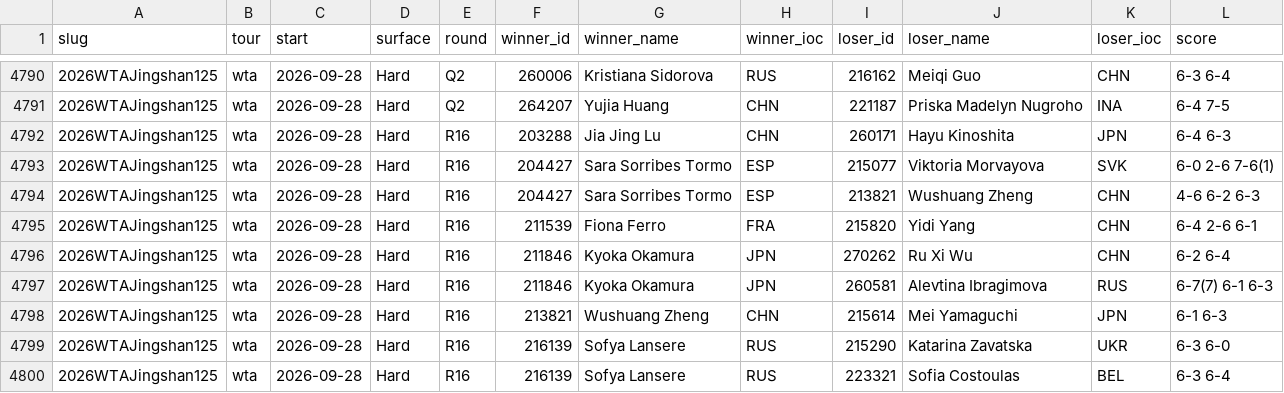
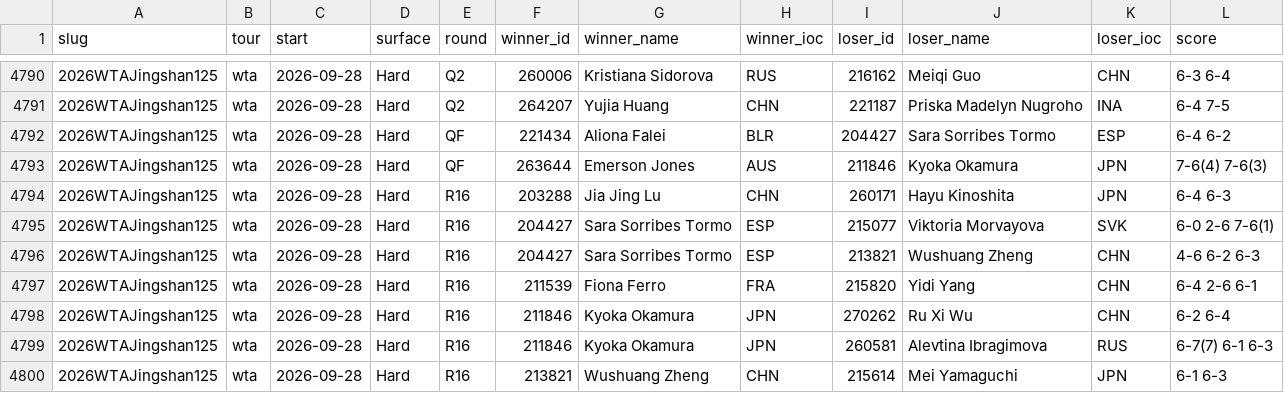
Before and after one commit to Hrivasek/tenis-predikce, a CSV file: data/ta_matches.csv, drawn as a sheet; only a part is shown, gaps mark what is left out; the shorter side is filled out with more unchanged rows; the diff names each change by its address in the sheet, - before the commit and + after, or states it on an @@ line.

```diff
--- a/data/ta_matches.csv
+++ b/data/ta_matches.csv
+row 4792: 2026WTAJingshan125 | wta | 2026-09-28 | Hard | QF | 221434 | Aliona Falei | BLR | 204427 | Sara Sorribes Tormo | ESP | 6-4 6-2
+row 4793: 2026WTAJingshan125 | wta | 2026-09-28 | Hard | QF | 263644 | Emerson Jones | AUS | 211846 | Kyoka Okamura | JPN | 7-6(4) 7-6(3)
```
Also changed, not shown: 1 other file.
